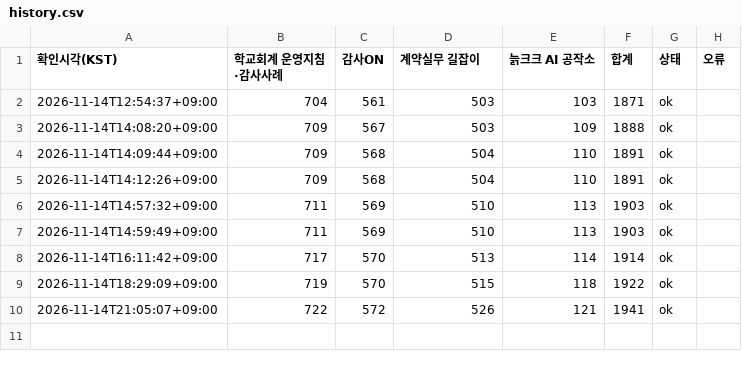
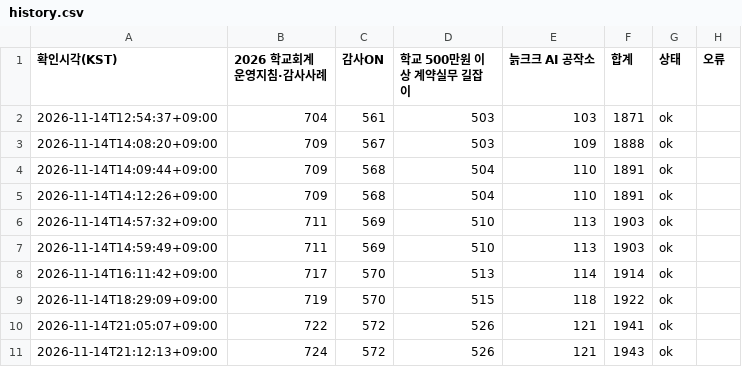
Before and after one commit to jeonbuk-audit-search/audit-search, a CSV file: view-monitor/data/history.csv, drawn as a sheet.

```diff
--- a/view-monitor/data/history.csv
+++ b/view-monitor/data/history.csv
@@ -1,2 +1,2 @@
-확인시각(KST),학교회계 운영지침·감사사례,감사ON,계약실무 길잡이,늙크크 AI 공작소,합계,상태,오류
+확인시각(KST),2026 학교회계 운영지침·감사사례,감사ON,학교 500만원 이상 계약실무 길잡이,늙크크 AI 공작소,합계,상태,오류
 2026-11-14T12:54:37+09:00,704,561,503,103,1871,ok,
@@ -10 +10,2 @@
 2026-11-14T21:05:07+09:00,722,572,526,121,1941,ok,
+2026-11-14T21:12:13+09:00,724,572,526,121,1943,ok,
```
Also changed, not shown: 1 other file.
